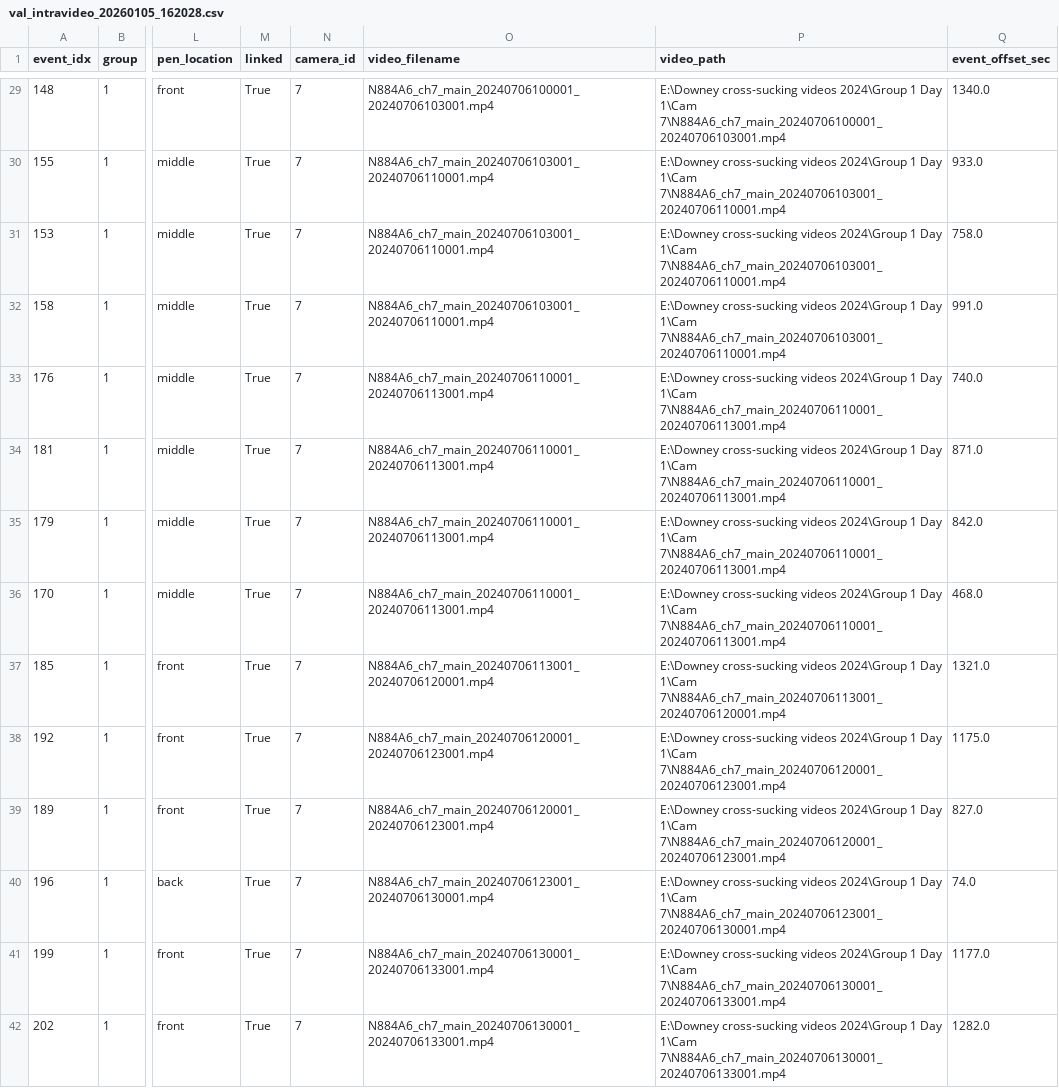
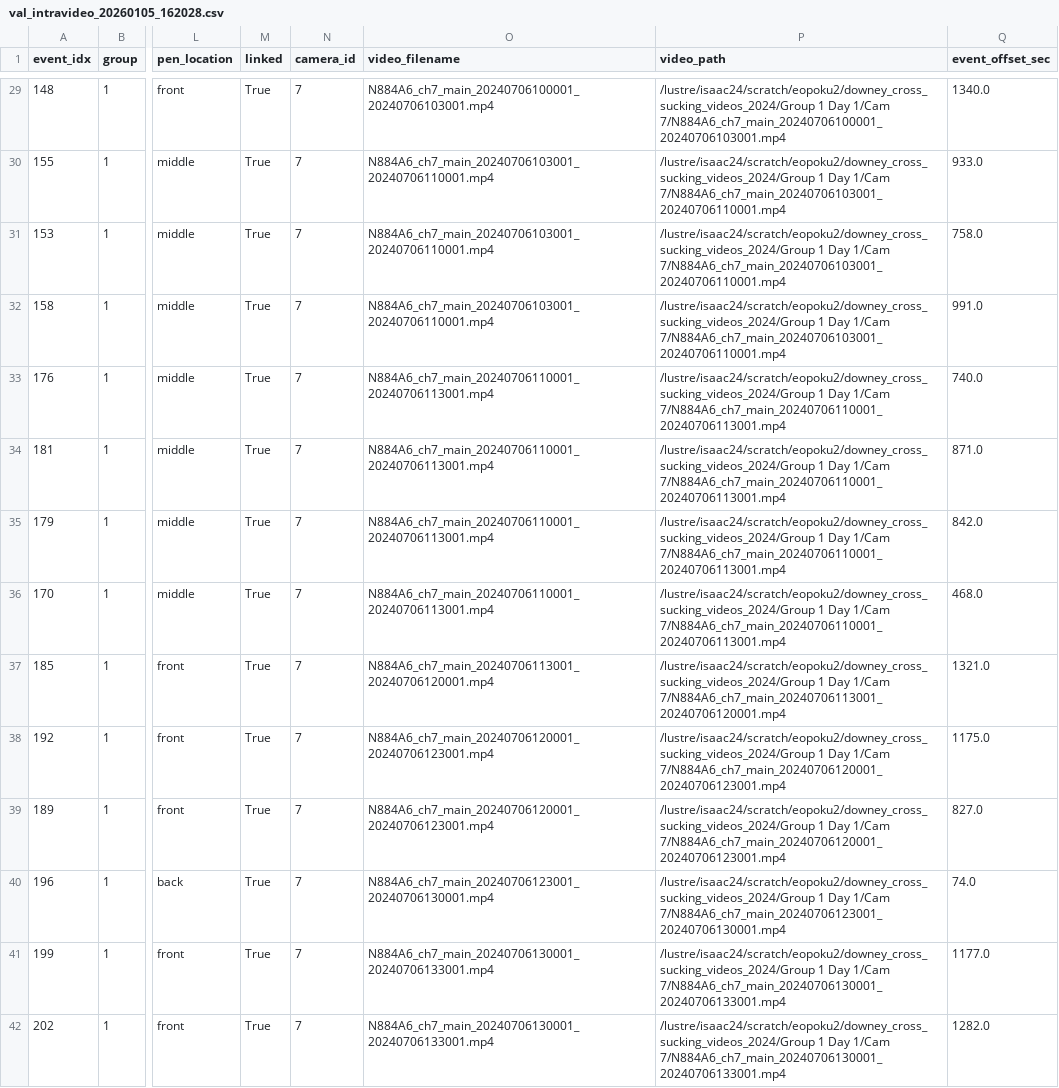
Before and after one commit to EricOpoku-BQ613/Cross_Sucking, a CSV file: data/manifests/val_intravideo_20260105_162028.csv, drawn as a sheet; only a part is shown, gaps mark what is left out; the diff covers the shown part only; the diff names each change by its address in the sheet, - before the commit and + after, or states it on an @@ line.

```diff
--- a/data/manifests/val_intravideo_20260105_162028.csv
+++ b/data/manifests/val_intravideo_20260105_162028.csv
-P29 (video_path): E:\Downey cross-sucking videos 2024\Group 1 Day 1\Cam 7\N884A6_ch7_main_20240706100001_20240706103001.mp4
+P29 (video_path): /lustre/isaac24/scratch/eopoku2/downey_cross_sucking_videos_2024/Group 1 Day 1/Cam 7/N884A6_ch7_main_20240706100001_20240706103001.mp4
-P30:P32 (video_path): E:\Downey cross-sucking videos 2024\Group 1 Day 1\Cam 7\N884A6_ch7_main_20240706103001_20240706110001.mp4
+P30:P32 (video_path): /lustre/isaac24/scratch/eopoku2/downey_cross_sucking_videos_2024/Group 1 Day 1/Cam 7/N884A6_ch7_main_20240706103001_20240706110001.mp4
-P33:P36 (video_path): E:\Downey cross-sucking videos 2024\Group 1 Day 1\Cam 7\N884A6_ch7_main_20240706110001_20240706113001.mp4
+P33:P36 (video_path): /lustre/isaac24/scratch/eopoku2/downey_cross_sucking_videos_2024/Group 1 Day 1/Cam 7/N884A6_ch7_main_20240706110001_20240706113001.mp4
-P37 (video_path): E:\Downey cross-sucking videos 2024\Group 1 Day 1\Cam 7\N884A6_ch7_main_20240706113001_20240706120001.mp4
+P37 (video_path): /lustre/isaac24/scratch/eopoku2/downey_cross_sucking_videos_2024/Group 1 Day 1/Cam 7/N884A6_ch7_main_20240706113001_20240706120001.mp4
-P38:P39 (video_path): E:\Downey cross-sucking videos 2024\Group 1 Day 1\Cam 7\N884A6_ch7_main_20240706120001_20240706123001.mp4
+P38:P39 (video_path): /lustre/isaac24/scratch/eopoku2/downey_cross_sucking_videos_2024/Group 1 Day 1/Cam 7/N884A6_ch7_main_20240706120001_20240706123001.mp4
-P40 (video_path): E:\Downey cross-sucking videos 2024\Group 1 Day 1\Cam 7\N884A6_ch7_main_20240706123001_20240706130001.mp4
+P40 (video_path): /lustre/isaac24/scratch/eopoku2/downey_cross_sucking_videos_2024/Group 1 Day 1/Cam 7/N884A6_ch7_main_20240706123001_20240706130001.mp4
-P41:P42 (video_path): E:\Downey cross-sucking videos 2024\Group 1 Day 1\Cam 7\N884A6_ch7_main_20240706130001_20240706133001.mp4
+P41:P42 (video_path): /lustre/isaac24/scratch/eopoku2/downey_cross_sucking_videos_2024/Group 1 Day 1/Cam 7/N884A6_ch7_main_20240706130001_20240706133001.mp4
```
Also changed, not shown: 177 edited cells elsewhere in this file, data/manifests/test.csv, data/manifests/val.csv, 24 other files.
